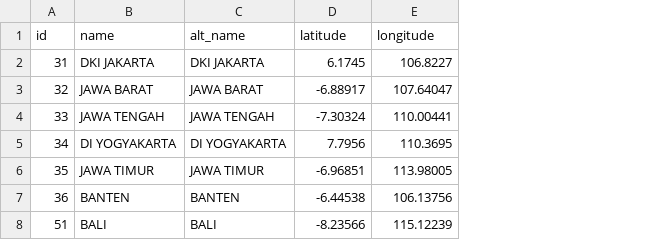
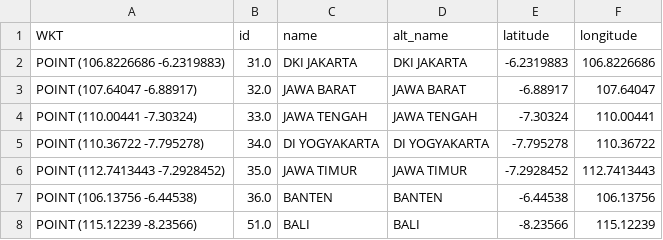
Before and after one commit to rizkyaprinanda/wilayah-indonesia, a CSV file: jawa-bali.csv, drawn as a sheet; removed rows and columns are numbered as before the commit, all else as after; the diff names each change by its address in the sheet, - before the commit and + after, or states it on an @@ line.

```diff
--- a/jawa-bali.csv
+++ b/jawa-bali.csv
+column A (WKT), rows 3-4: POINT (107.64047 -6.88917) | POINT (110.00441 -7.30324); rows 7-8: POINT (106.13756 -6.44538) | POINT (115.12239 -8.23566)
-row 2: 31 | DKI JAKARTA | DKI JAKARTA | 6.1745 | 106.8227
+row 2: POINT (106.8226686 -6.2319883) | 31.0 | DKI JAKARTA | DKI JAKARTA | -6.2319883 | 106.8226686
-B3 (id): 32
+B3 (id): 32.0
-B4 (id): 33
+B4 (id): 33.0
-row 5: 34 | DI YOGYAKARTA | DI YOGYAKARTA | 7.7956 | 110.3695
-row 6: 35 | JAWA TIMUR | JAWA TIMUR | -6.96851 | 113.98005
+row 5: POINT (110.36722 -7.795278) | 34.0 | DI YOGYAKARTA | DI YOGYAKARTA | -7.795278 | 110.36722
+row 6: POINT (112.7413443 -7.2928452) | 35.0 | JAWA TIMUR | JAWA TIMUR | -7.2928452 | 112.7413443
-B7 (id): 36
+B7 (id): 36.0
-B8 (id): 51
+B8 (id): 51.0
```
Also changed, not shown: kalimantan.csv, sulawesi.csv, 2 other files.
